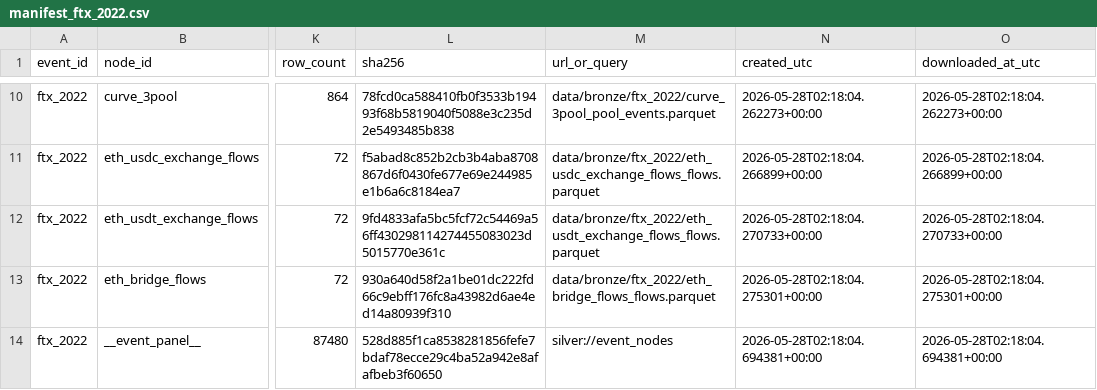
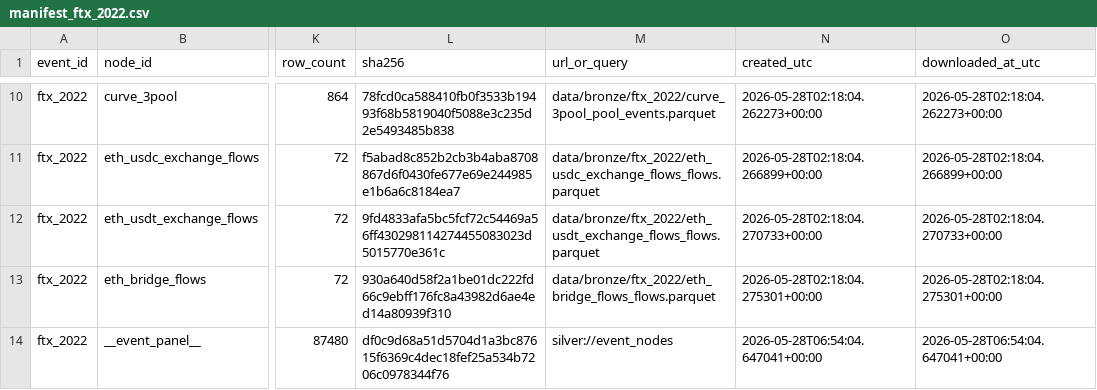
Before and after one commit to nl2992/ICAIF_stablecoin-contagion-network, a CSV file: data/manifests/manifest_ftx_2022.csv, drawn as a sheet; only a part is shown, gaps mark what is left out; the diff names each change by its address in the sheet, - before the commit and + after, or states it on an @@ line.

```diff
--- a/data/manifests/manifest_ftx_2022.csv
+++ b/data/manifests/manifest_ftx_2022.csv
-L14 (sha256): 528d885f1ca8538281856fefe7bdaf78ecce29c4ba52a942e8afafbeb3f60650
+L14 (sha256): df0c9d68a51d5704d1a3bc87615f6369c4dec18fef25a534b7206c0978344f76
-N14 (created_utc): 2026-05-28T02:18:04.694381+00:00
+N14 (created_utc): 2026-05-28T06:54:04.647041+00:00
-O14 (downloaded_at_utc): 2026-05-28T02:18:04.694381+00:00
+O14 (downloaded_at_utc): 2026-05-28T06:54:04.647041+00:00
```
Also changed, not shown: data/manifests/manifest_busd_2023.csv, data/manifests/manifest_terra_luna_2022.csv, 10 other files.
